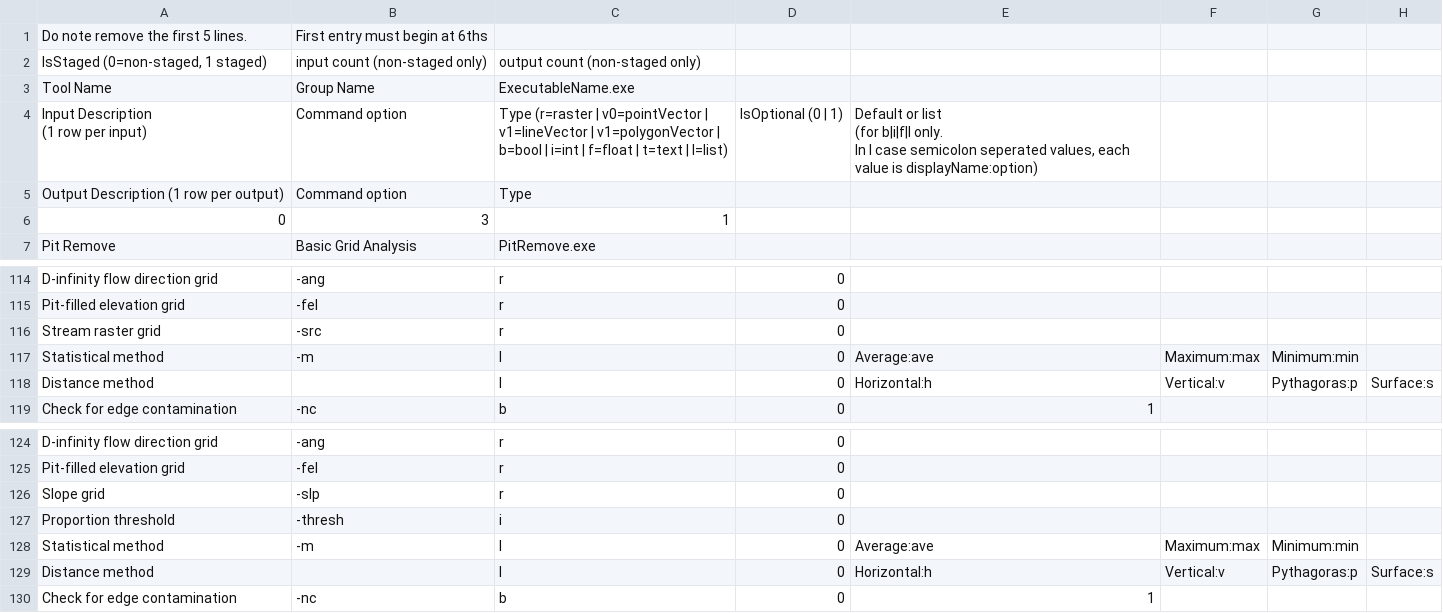
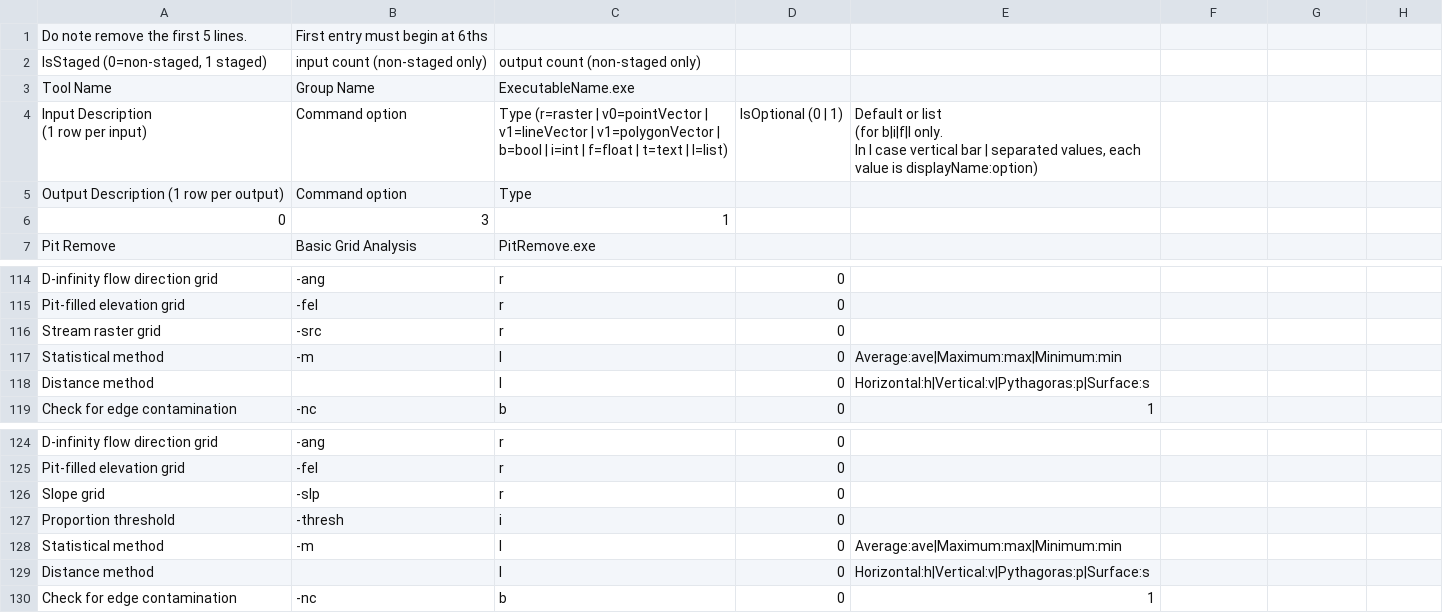
Before and after one commit to Shihabyooo/Not-So-QT-DEM, a CSV file: nsq_taudem/TauDEMToolsDesc.csv, drawn as a sheet; only a part is shown, gaps mark what is left out; the diff names each change by its address in the sheet, - before the commit and + after, or states it on an @@ line.

Commit message:
Fixed a stupid bug with list parameters,. Updated metadata to allow use in QGIS 4.x

```diff
--- a/nsq_taudem/TauDEMToolsDesc.csv
+++ b/nsq_taudem/TauDEMToolsDesc.csv
-E4: …l case semicolon seperated values, each…
+E4: …l case vertical bar | separated values, each…
-E117: Average:ave
+E117: Average:ave|Maximum:max|Minimum:min
-F117: Maximum:max
+F117: (empty)
-G117: Minimum:min
+G117: (empty)
-E118: Horizontal:h
+E118: Horizontal:h|Vertical:v|Pythagoras:p|Surface:s
-F118: Vertical:v
+F118: (empty)
-G118: Pythagoras:p
+G118: (empty)
-H118: Surface:s
+H118: (empty)
-E128: Average:ave
+E128: Average:ave|Maximum:max|Minimum:min
-F128: Maximum:max
+F128: (empty)
-G128: Minimum:min
+G128: (empty)
-E129: Horizontal:h
+E129: Horizontal:h|Vertical:v|Pythagoras:p|Surface:s
-F129: Vertical:v
+F129: (empty)
-G129: Pythagoras:p
+G129: (empty)
-H129: Surface:s
+H129: (empty)
```
Also changed, not shown: 2 other files.
